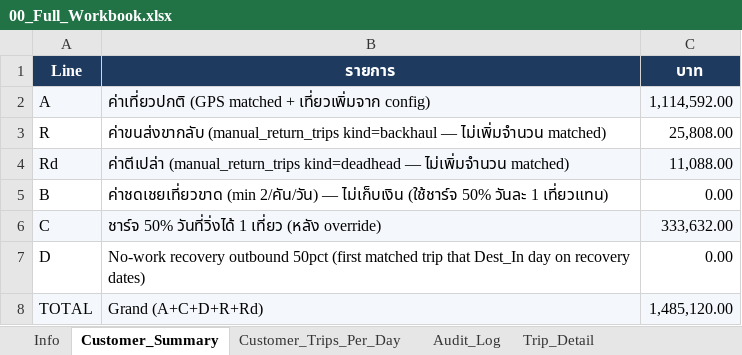
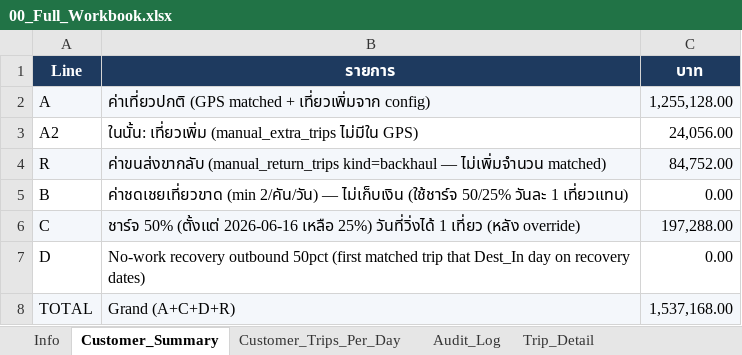
Before and after one commit to yk-logistics/transport-rate-calculator, an Excel workbook: reports/oatside-pg-2026/exports/00_Full_Workbook.xlsx, sheet Customer_Summary, drawn as a sheet; values as stored, in another font and other column widths than the file's, no borders; removed rows and columns are numbered as before the commit, all else as after; the diff names each change by its address in the sheet, - before the commit and + after, or states it on an @@ line.

Commit message:
Oatside report: July 2026 billing (grand 1,537,168 / 184 trips + 25 BH)

```diff
--- a/reports/oatside-pg-2026/exports/00_Full_Workbook.xlsx (sheet Customer_Summary)
+++ b/reports/oatside-pg-2026/exports/00_Full_Workbook.xlsx (sheet Customer_Summary)
-C2 (บาท): 1,114,592.00
+C2 (บาท): 1,255,128.00
+row 3: A2 | ในนั้น: เที่ยวเพิ่ม (manual_extra_trips ไม่มีใน GPS) | 24,056.00
-A4:C4 fill: none
+A4:C4 fill: #F4F7FB
-C4 (บาท): 25,808.00
+C4 (บาท): 84,752.00
-row 4: Rd | ค่าตีเปล่า (manual_return_trips kind=deadhead — ไม่เพิ่มจำนวน matched) | 11,088.00
-B5 (รายการ): …ไม่เก็บเงิน (ใช้ชาร์จ 50% วันละ 1…
+B5 (รายการ): …ไม่เก็บเงิน (ใช้ชาร์จ 50/25% วันละ 1…
-B6 (รายการ): ชาร์จ 50% วันที่วิ่งได้ 1…
+B6 (รายการ): ชาร์จ 50% (ตั้งแต่ 2026-06-16 เหลือ 25%) วันที่วิ่งได้ 1…
-C6 (บาท): 333,632.00
+C6 (บาท): 197,288.00
-B8 (รายการ): Grand (A+C+D+R+Rd)
+B8 (รายการ): Grand (A+C+D+R)
-C8 (บาท): 1,485,120.00
+C8 (บาท): 1,537,168.00
```
Also changed, not shown: sheet Trip_Detail, sheet Daily_Time_24h_Check, sheet Audit_Log, sheet Plate_DestDay, sheet Trips_Pricing_All, sheet Surcharge_50pct_1Trip, 7 more sheets, reports/oatside-pg-2026/exports/04_Audit_Log.xlsx, reports/oatside-pg-2026/exports/05_Trip_Detail.xlsx, 39 other files.
